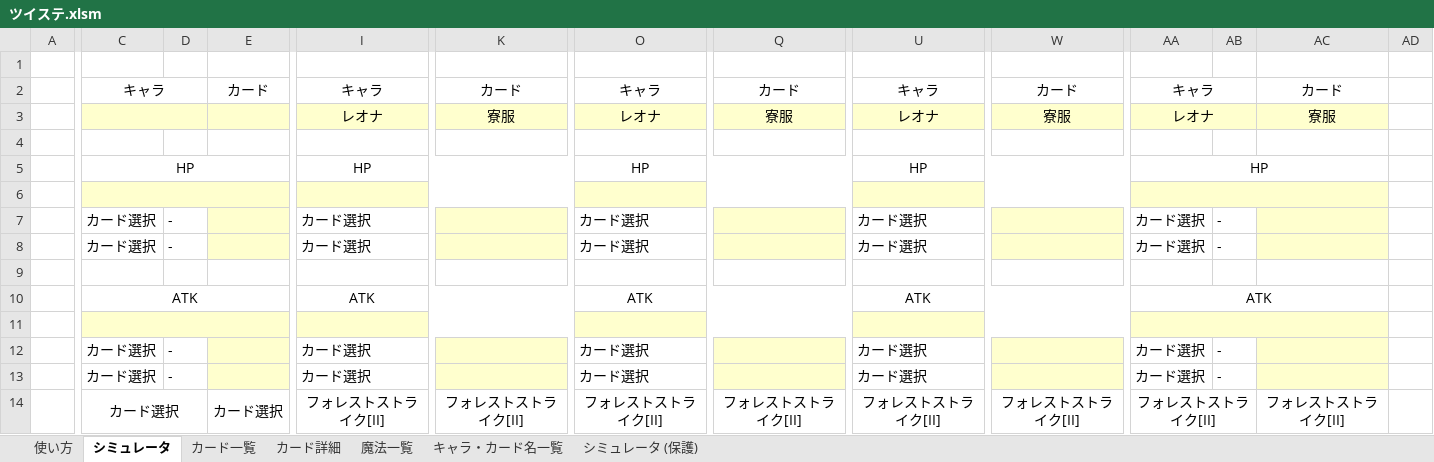
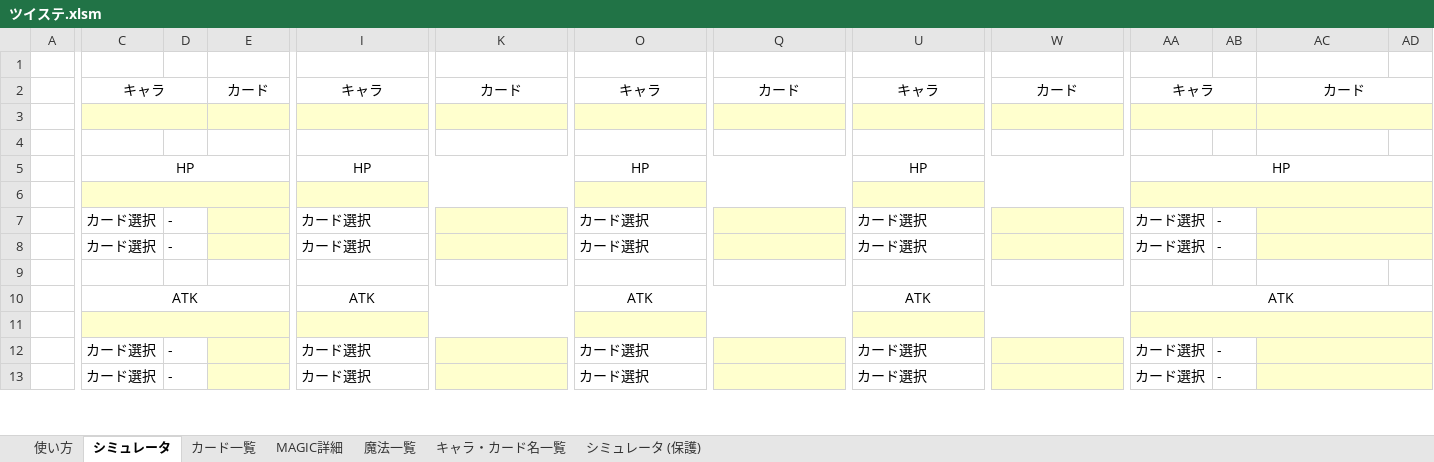
Before and after one commit to inuneko6928/twst_simulate, an Excel workbook: ツイステ.xlsm, sheet シミュレータ, drawn as a sheet; only a part is shown, gaps mark what is left out; values as stored, in another font and other column widths than the file's, no borders; charts and pictures not drawn; removed rows and columns are numbered as before the commit, all else as after; rows hold the shown columns only; the diff covers the shown part only; the diff names each change by its address in the sheet, - before the commit and + after, or states it on an @@ line.

```diff
--- a/ツイステ.xlsm (sheet シミュレータ)
+++ b/ツイステ.xlsm (sheet シミュレータ)
-sheet tab: カード詳細
+sheet tab: MAGIC詳細
+AC2:AD2 merged
-row 3:  |  |  |  | レオナ | 寮服 | レオナ | 寮服 | レオナ | 寮服 | レオナ |  | 寮服
-C3:E3 fill: none
+C3:E3 fill: #FFFFCE
+C3:D3 merged
+E3:F3 merged
-I3:K3 fill: none
+I3:K3 fill: #FFFFCE
+I3:J3 merged
+K3:L3 merged
-O3:Q3 fill: none
+O3:Q3 fill: #FFFFCE
+O3:P3 merged
+Q3:R3 merged
-U3:W3 fill: none
+U3:W3 fill: #FFFFCE
+U3:V3 merged
+W3:X3 merged
-AA3:AD3 fill: none
+AA3:AD3 fill: #FFFFCE
+AA3:AB3 merged
+AC3:AD3 merged
-row 3: (empty)
+row 3: (empty)
+row 4: (empty)
-AA5:AC5 merged
+AA5:AD5 merged
-AA6:AC6 merged
+AA6:AD6 merged
-AD6:AD8 fill: none
+AD6:AD8 fill: #FFFFCE
+AC7:AD7 merged
+AC8:AD8 merged
-AA10:AC10 merged
+AA10:AD10 merged
-AA11:AC11 merged
+AA11:AD11 merged
-AD11:AD13 fill: none
+AD11:AD13 fill: #FFFFCE
+AC12:AD12 merged
+AC13:AD13 merged
-row 14:  | カード選択 |  | カード選択 | フォレストストライク[II] | フォレストストライク[II] | フォレストストライク[II] | フォレストストライク[II] | フォレストストライク[II] | フォレストストライク[II] | フォレストストライク[II] |  | フォレストストライク[II]
```
Also changed, not shown: 5 added rows, 4 removed rows, cell formats and merged cells elsewhere in this sheet, sheet カード一覧, sheet MAGIC詳細, sheet キャラ・カード名一覧, sheet 魔法一覧, formulas that keep their value, hidden cells, charts or pictures.
